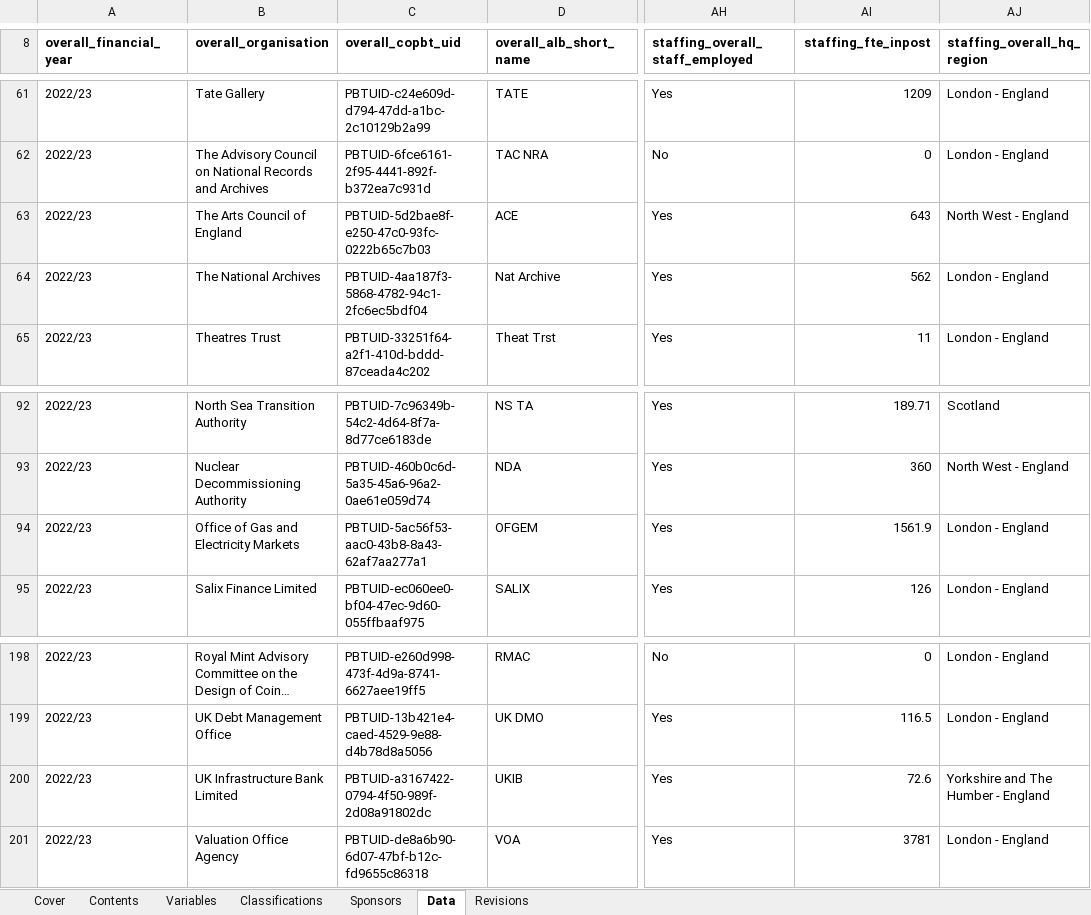
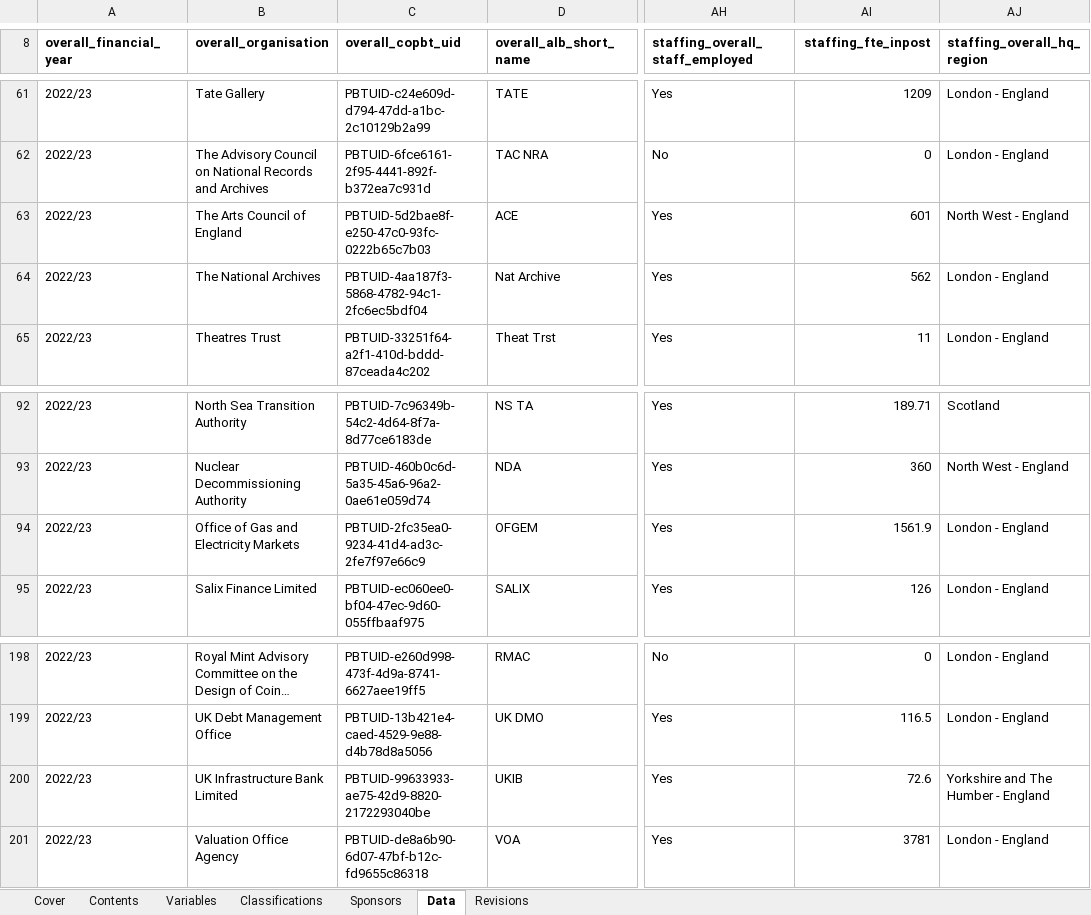
Before and after one commit to co-public-bodies/ALB_Landscape_Analysis_2022_23, an Excel workbook: Data/2024-12-17 Public Bodies Directory 2022_23.xlsx, sheet Data, drawn as a sheet; only a part is shown, gaps mark what is left out; long unchanged cells end in …; values as stored, in another font and other column widths than the file's, no borders; table styles not drawn; the diff names each change by its address in the sheet, - before the commit and + after, or states it on an @@ line.

Commit message:
updated to reflect revised staff count data from DCMS for Arts Council of England

```diff
--- a/Data/2024-12-17 Public Bodies Directory 2022_23.xlsx (sheet Data)
+++ b/Data/2024-12-17 Public Bodies Directory 2022_23.xlsx (sheet Data)
-AI63 (staffing_fte_inpost): 643
+AI63 (staffing_fte_inpost): 601
-C94 (overall_copbt_uid): PBTUID-5ac56f53-aac0-43b8-8a43-62af7aa277a1
+C94 (overall_copbt_uid): PBTUID-2fc35ea0-9234-41d4-ad3c-2fe7f97e66c9
-C200 (overall_copbt_uid): PBTUID-a3167422-0794-4f50-989f-2d08a91802dc
+C200 (overall_copbt_uid): PBTUID-99633933-ae75-42d9-8820-2172293040be
```
Also changed, not shown: sheet Revisions, sheet Classifications, sheet Sponsors, 9 other files.
